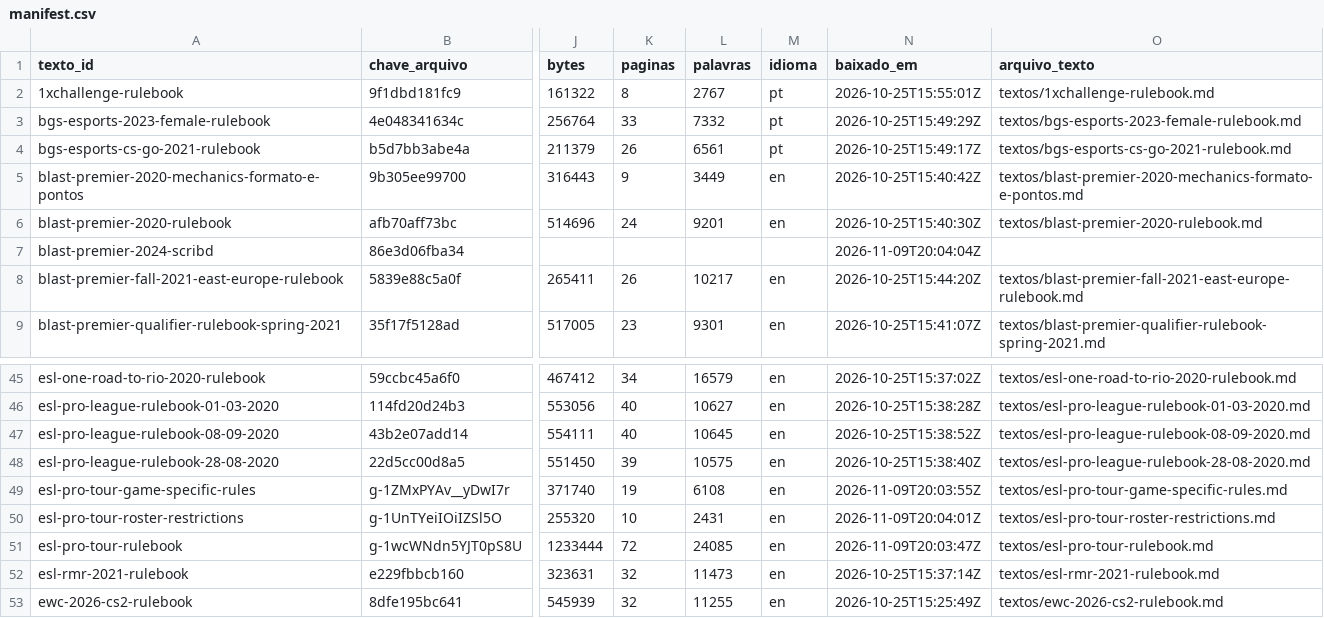
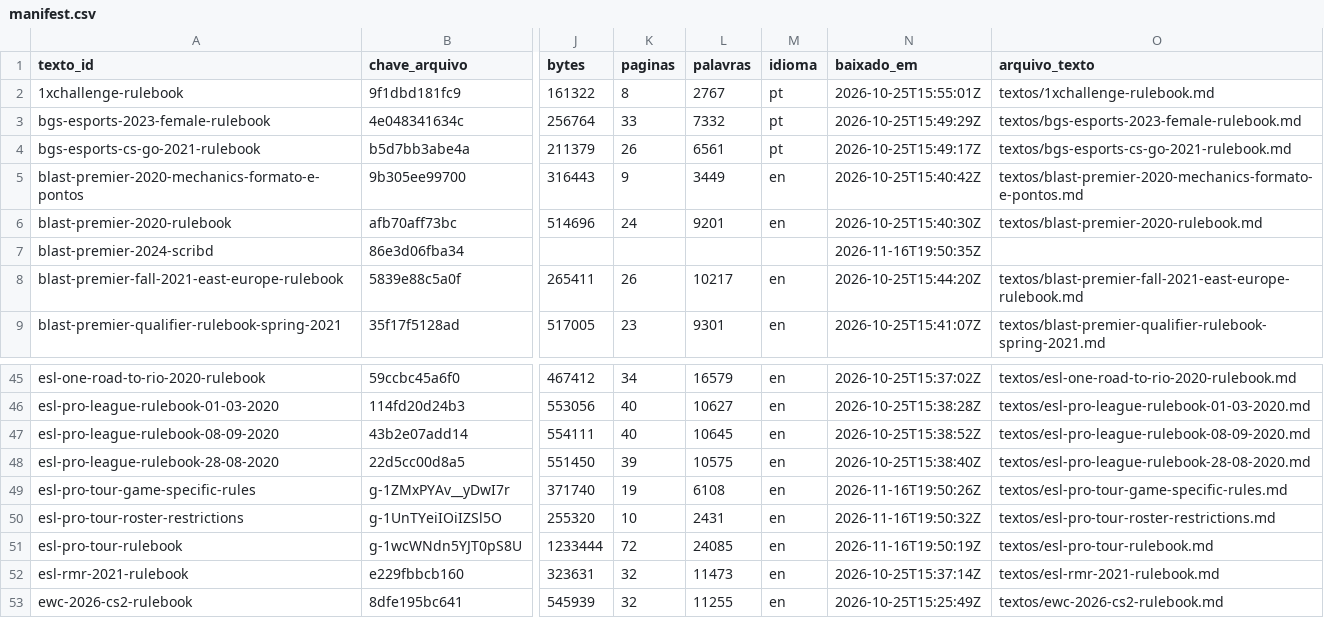
Before and after one commit to vitoriaveig/cs2-esports-regras, a CSV file: manifest.csv, drawn as a sheet; only a part is shown, gaps mark what is left out; the diff covers the shown part only; the diff names each change by its address in the sheet, - before the commit and + after, or states it on an @@ line.

```diff
--- a/manifest.csv
+++ b/manifest.csv
-N7 (baixado_em): 2026-11-09T20:04:04Z
+N7 (baixado_em): 2026-11-16T19:50:35Z
-N49 (baixado_em): 2026-11-09T20:03:55Z
+N49 (baixado_em): 2026-11-16T19:50:26Z
-N50 (baixado_em): 2026-11-09T20:04:01Z
+N50 (baixado_em): 2026-11-16T19:50:32Z
-N51 (baixado_em): 2026-11-09T20:03:47Z
+N51 (baixado_em): 2026-11-16T19:50:19Z
```
Also changed, not shown: 40 edited cells elsewhere in this file, 16 other files.
